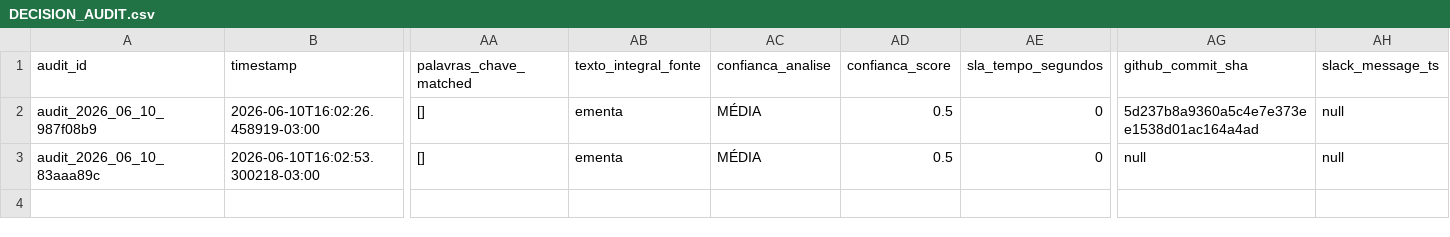
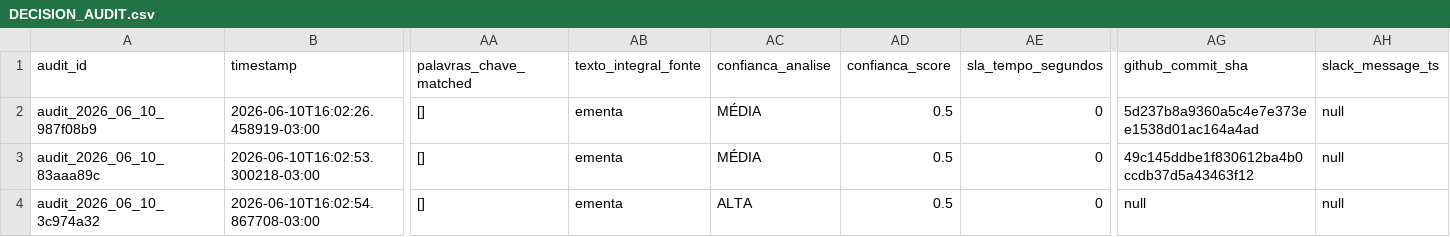
Before and after one commit to giovannabatistutti-ctrl/normativos_md, a CSV file: audit/DECISION_AUDIT.csv, drawn as a sheet; only a part is shown, gaps mark what is left out; rows hold the shown columns only; the diff names each change by its address in the sheet, - before the commit and + after, or states it on an @@ line.

Commit message:
audit: append decisão em DECISION_AUDIT.csv [2026-06-10]

```diff
--- a/audit/DECISION_AUDIT.csv
+++ b/audit/DECISION_AUDIT.csv
-AG3 (github_commit_sha): null
+AG3 (github_commit_sha): 49c145ddbe1f830612ba4b0ccdb37d5a43463f12
+row 4: audit_2026_06_10_3c974a32 | 2026-06-10T16:02:54.867708-03:00 | [] | ementa | ALTA | 0.5 | 0 | null | null
```
